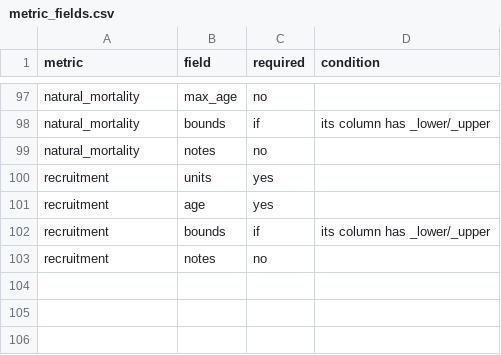
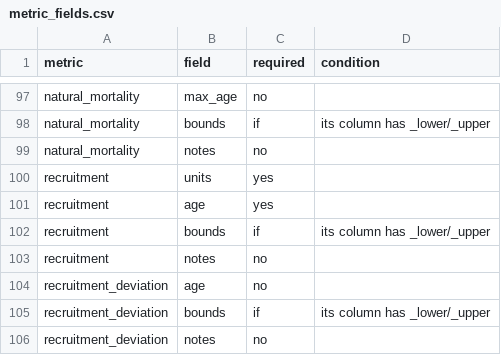
Before and after one commit to TESA-workshops/assessment-results-workshop-2027, a CSV file: fsar-data/vocab/metric_fields.csv, drawn as a sheet; only a part is shown, gaps mark what is left out.

```diff
--- a/fsar-data/vocab/metric_fields.csv
+++ b/fsar-data/vocab/metric_fields.csv
@@ -103 +103,4 @@ recruitment,bounds,if,its column has _lower/_upper
 recruitment,notes,no,
+recruitment_deviation,age,no,
+recruitment_deviation,bounds,if,its column has _lower/_upper
+recruitment_deviation,notes,no,
```
Also changed, not shown: fsar-data/vocab/metrics.csv, 2 other files.
